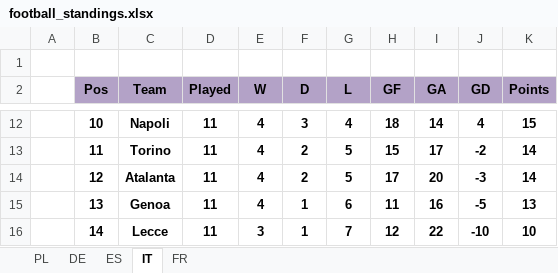
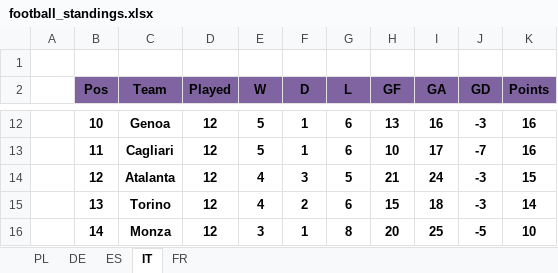
Before and after one commit to DzaferDz/Data-Science-Learning, an Excel workbook: leagues/football_standings.xlsx, sheet IT, drawn as a sheet; only a part is shown, gaps mark what is left out; values as stored, in another font and other column widths than the file's, no borders; the diff covers the shown part only; the diff names each change by its address in the sheet, - before the commit and + after, or states it on an @@ line.

```diff
--- a/leagues/football_standings.xlsx (sheet IT)
+++ b/leagues/football_standings.xlsx (sheet IT)
-B2:K2 fill: #B3A2C7
+B2:K2 fill: #8064A2
-C12 (Team): Napoli
+C12 (Team): Genoa
-D12:D16 (Played): 11
+D12:D16 (Played): 12
-E12:E13 (W): 4
+E12:E13 (W): 5
-F12 (D): 3
+F12 (D): 1
-G12 (L): 4
+G12 (L): 6
-H12 (GF): 18
+H12 (GF): 13
-I12 (GA): 14
+I12 (GA): 16
-J12 (GD): 4
+J12 (GD): -3
-K12 (Points): 15
+K12 (Points): 16
-C13 (Team): Torino
+C13 (Team): Cagliari
-F13 (D): 2
+F13 (D): 1
-G13 (L): 5
+G13 (L): 6
-H13 (GF): 15
+H13 (GF): 10
-J13 (GD): -2
+J13 (GD): -7
-K13 (Points): 14
+K13 (Points): 16
-F14 (D): 2
+F14 (D): 3
-H14 (GF): 17
+H14 (GF): 21
-I14 (GA): 20
+I14 (GA): 24
-K14 (Points): 14
+K14 (Points): 15
-C15 (Team): Genoa
+C15 (Team): Torino
-F15 (D): 1
+F15 (D): 2
-H15 (GF): 11
+H15 (GF): 15
-I15 (GA): 16
+I15 (GA): 18
-J15 (GD): -5
+J15 (GD): -3
-K15 (Points): 13
+K15 (Points): 14
-C16 (Team): Lecce
+C16 (Team): Monza
-G16 (L): 7
+G16 (L): 8
-H16 (GF): 12
+H16 (GF): 20
-I16 (GA): 22
+I16 (GA): 25
-J16 (GD): -10
+J16 (GD): -5
```
Also changed, not shown: 105 edited cells and cell formats elsewhere in this sheet, sheet PL, sheet ES, sheet FR, sheet DE, 3 other files.
